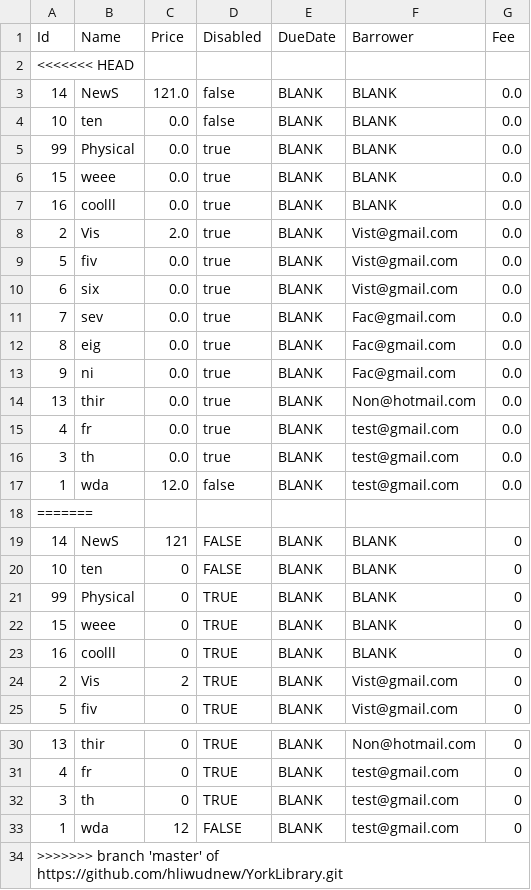
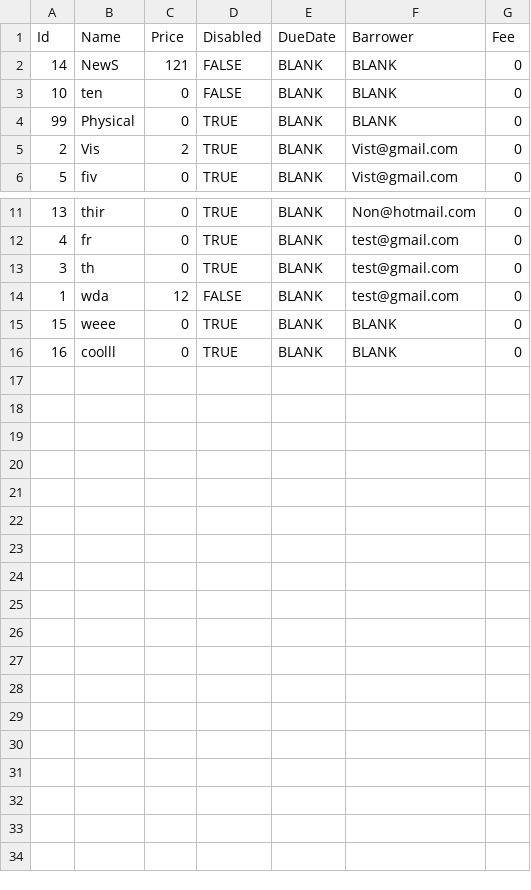
Before and after one commit to hliwudnew/YorkLibrary, a CSV file: YorkLibrary/src/data/Items.csv, drawn as a sheet; only a part is shown, gaps mark what is left out.

Commit message:
Revert "test2"
This reverts commit 36b5e35ab404f9fa194d688ad38dd284f40684eb.

```diff
--- a/YorkLibrary/src/data/Items.csv
+++ b/YorkLibrary/src/data/Items.csv
@@ -1,19 +1,2 @@
 Id,Name,Price,Disabled,DueDate,Barrower,Fee
-<<<<<<< HEAD
-14,NewS,121.0,false,BLANK,BLANK,0.0
-10,ten,0.0,false,BLANK,BLANK,0.0
-99,Physical,0.0,true,BLANK,BLANK,0.0
-15,weee,0.0,true,BLANK,BLANK,0.0
-16,coolll,0.0,true,BLANK,BLANK,0.0
-2,Vis,2.0,true,BLANK,Vist@gmail.com,0.0
-5,fiv,0.0,true,BLANK,Vist@gmail.com,0.0
-6,six,0.0,true,BLANK,Vist@gmail.com,0.0
-7,sev,0.0,true,BLANK,Fac@gmail.com,0.0
-8,eig,0.0,true,BLANK,Fac@gmail.com,0.0
-9,ni,0.0,true,BLANK,Fac@gmail.com,0.0
-13,thir,0.0,true,BLANK,Non@hotmail.com,0.0
-4,fr,0.0,true,BLANK,test@gmail.com,0.0
-3,th,0.0,true,BLANK,test@gmail.com,0.0
-1,wda,12.0,false,BLANK,test@gmail.com,0.0
-=======
 14,NewS,121,FALSE,BLANK,BLANK,0
@@ -21,4 +4,2 @@ Id,Name,Price,Disabled,DueDate,Barrower,Fee
 99,Physical,0,TRUE,BLANK,BLANK,0
-15,weee,0,TRUE,BLANK,BLANK,0
-16,coolll,0,TRUE,BLANK,BLANK,0
 2,Vis,2,TRUE,BLANK,Vist@gmail.com,0
@@ -33,2 +14,3 @@ Id,Name,Price,Disabled,DueDate,Barrower,Fee
 1,wda,12,FALSE,BLANK,test@gmail.com,0
->>>>>>> branch 'master' of https://github.com/hliwudnew/YorkLibrary.git
+15,weee,0,TRUE,BLANK,BLANK,0
+16,coolll,0,TRUE,BLANK,BLANK,0
```
